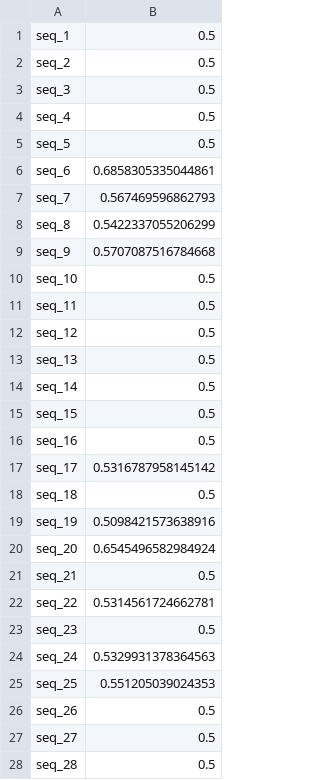
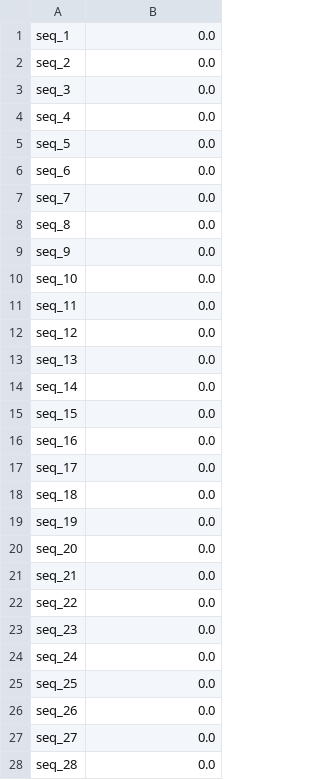
Before and after one commit to ehuan2/proteome_classifier, a CSV file: predictions.csv, drawn as a sheet; only a part is shown; the diff covers the shown part only.

```diff
--- a/predictions.csv
+++ b/predictions.csv
@@ -1,28 +1,28 @@
-seq_1, 0.5
-seq_2, 0.5
-seq_3, 0.5
-seq_4, 0.5
-seq_5, 0.5
-seq_6, 0.6858305335044861
-seq_7, 0.567469596862793
-seq_8, 0.5422337055206299
-seq_9, 0.5707087516784668
-seq_10, 0.5
-seq_11, 0.5
-seq_12, 0.5
-seq_13, 0.5
-seq_14, 0.5
-seq_15, 0.5
-seq_16, 0.5
-seq_17, 0.5316787958145142
-seq_18, 0.5
-seq_19, 0.5098421573638916
-seq_20, 0.6545496582984924
-seq_21, 0.5
-seq_22, 0.5314561724662781
-seq_23, 0.5
-seq_24, 0.5329931378364563
-seq_25, 0.551205039024353
-seq_26, 0.5
-seq_27, 0.5
-seq_28, 0.5
+seq_1, 0.0
+seq_2, 0.0
+seq_3, 0.0
+seq_4, 0.0
+seq_5, 0.0
+seq_6, 0.0
+seq_7, 0.0
+seq_8, 0.0
+seq_9, 0.0
+seq_10, 0.0
+seq_11, 0.0
+seq_12, 0.0
+seq_13, 0.0
+seq_14, 0.0
+seq_15, 0.0
+seq_16, 0.0
+seq_17, 0.0
+seq_18, 0.0
+seq_19, 0.0
+seq_20, 0.0
+seq_21, 0.0
+seq_22, 0.0
+seq_23, 0.0
+seq_24, 0.0
+seq_25, 0.0
+seq_26, 0.0
+seq_27, 0.0
+seq_28, 0.0
```
Also changed, not shown: 172 edited cells elsewhere in this file, 3 other files.
